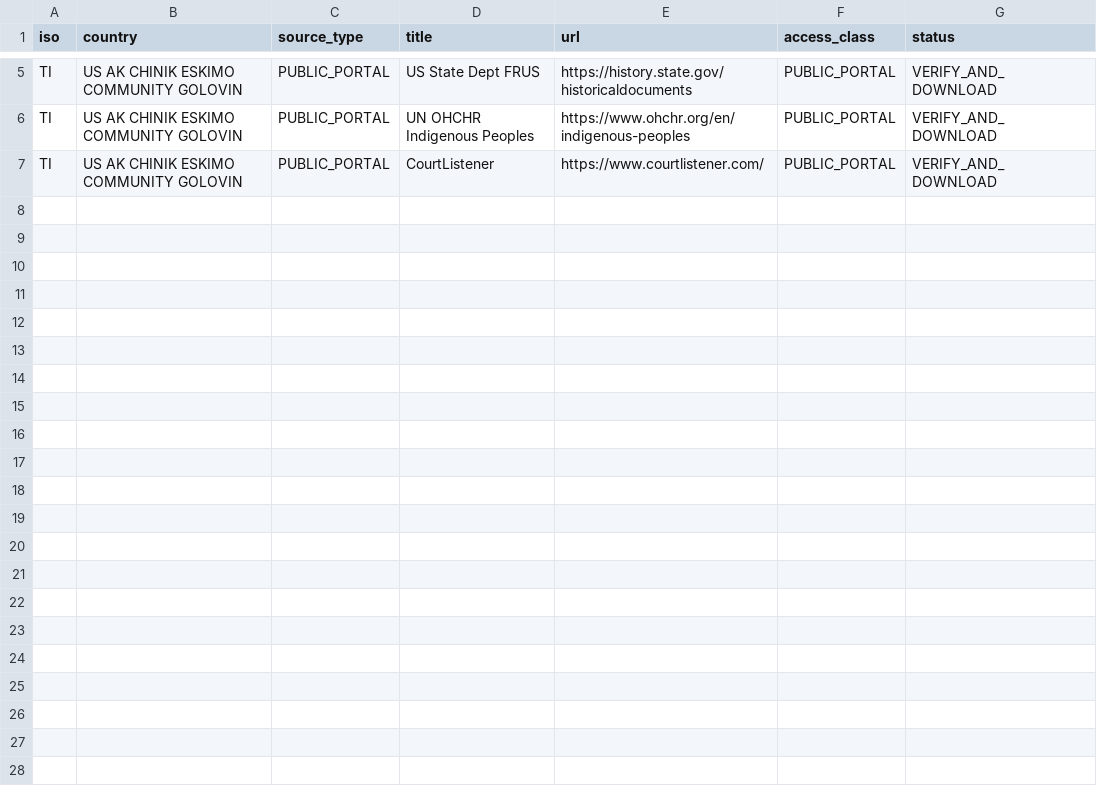
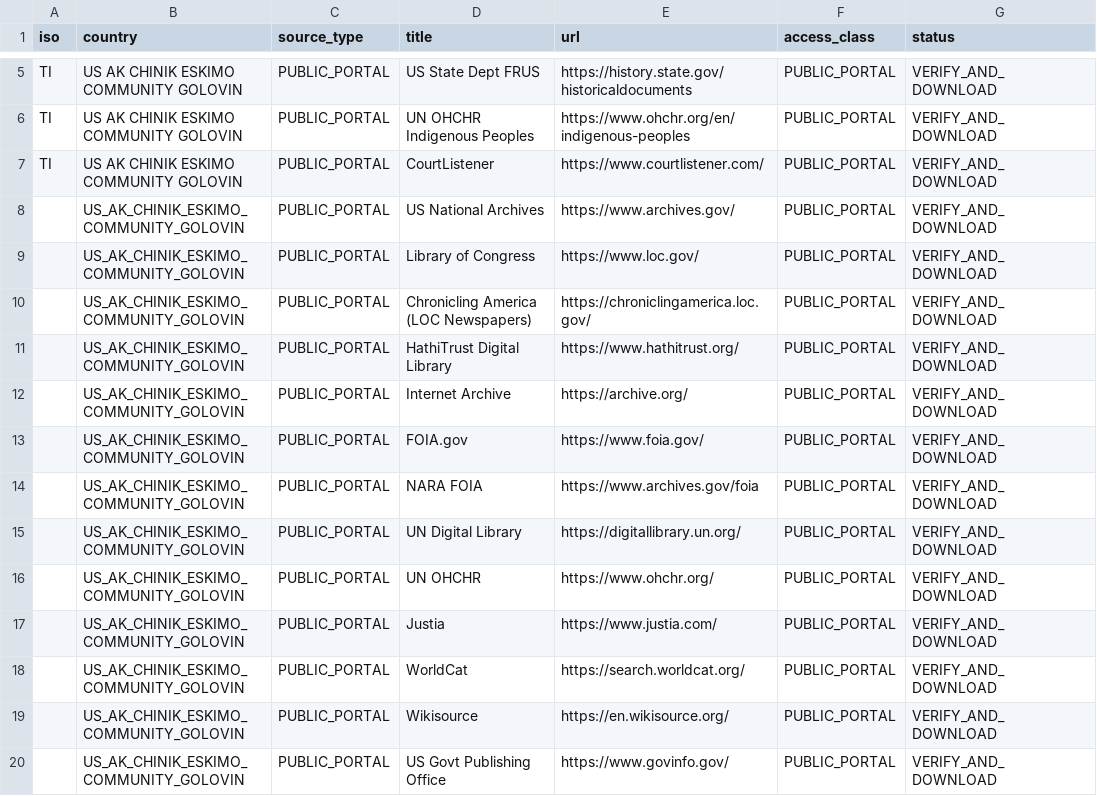
Before and after one commit to GlobalRestitutionAlliance/turtle-island-us-ak-chinik-eskimo-community-golovin-master-litigation, a CSV file: 03_Evidentiary_Exhibits/PRIMARY_PUBLIC_SOURCES.csv, drawn as a sheet; only a part is shown, gaps mark what is left out.

Commit message:
Expand primary public source registries (Batch 2)

```diff
--- a/03_Evidentiary_Exhibits/PRIMARY_PUBLIC_SOURCES.csv
+++ b/03_Evidentiary_Exhibits/PRIMARY_PUBLIC_SOURCES.csv
@@ -7 +7,14 @@ TI,US AK CHINIK ESKIMO COMMUNITY GOLOVIN,PUBLIC_PORTAL,UN OHCHR Indigenous Peopl
 TI,US AK CHINIK ESKIMO COMMUNITY GOLOVIN,PUBLIC_PORTAL,CourtListener,https://www.courtlistener.com/,PUBLIC_PORTAL,VERIFY_AND_DOWNLOAD
+,US_AK_CHINIK_ESKIMO_COMMUNITY_GOLOVIN,PUBLIC_PORTAL,US National Archives,https://www.archives.gov/,PUBLIC_PORTAL,VERIFY_AND_DOWNLOAD
+,US_AK_CHINIK_ESKIMO_COMMUNITY_GOLOVIN,PUBLIC_PORTAL,Library of Congress,https://www.loc.gov/,PUBLIC_PORTAL,VERIFY_AND_DOWNLOAD
+,US_AK_CHINIK_ESKIMO_COMMUNITY_GOLOVIN,PUBLIC_PORTAL,Chronicling America (LOC Newspapers),https://chroniclingamerica.loc.gov/,PUBLIC_PORTAL,VERIFY_AND_DOWNLOAD
+,US_AK_CHINIK_ESKIMO_COMMUNITY_GOLOVIN,PUBLIC_PORTAL,HathiTrust Digital Library,https://www.hathitrust.org/,PUBLIC_PORTAL,VERIFY_AND_DOWNLOAD
+,US_AK_CHINIK_ESKIMO_COMMUNITY_GOLOVIN,PUBLIC_PORTAL,Internet Archive,https://archive.org/,PUBLIC_PORTAL,VERIFY_AND_DOWNLOAD
+,US_AK_CHINIK_ESKIMO_COMMUNITY_GOLOVIN,PUBLIC_PORTAL,FOIA.gov,https://www.foia.gov/,PUBLIC_PORTAL,VERIFY_AND_DOWNLOAD
+,US_AK_CHINIK_ESKIMO_COMMUNITY_GOLOVIN,PUBLIC_PORTAL,NARA FOIA,https://www.archives.gov/foia,PUBLIC_PORTAL,VERIFY_AND_DOWNLOAD
+,US_AK_CHINIK_ESKIMO_COMMUNITY_GOLOVIN,PUBLIC_PORTAL,UN Digital Library,https://digitallibrary.un.org/,PUBLIC_PORTAL,VERIFY_AND_DOWNLOAD
+,US_AK_CHINIK_ESKIMO_COMMUNITY_GOLOVIN,PUBLIC_PORTAL,UN OHCHR,https://www.ohchr.org/,PUBLIC_PORTAL,VERIFY_AND_DOWNLOAD
+,US_AK_CHINIK_ESKIMO_COMMUNITY_GOLOVIN,PUBLIC_PORTAL,Justia,https://www.justia.com/,PUBLIC_PORTAL,VERIFY_AND_DOWNLOAD
+,US_AK_CHINIK_ESKIMO_COMMUNITY_GOLOVIN,PUBLIC_PORTAL,WorldCat,https://search.worldcat.org/,PUBLIC_PORTAL,VERIFY_AND_DOWNLOAD
+,US_AK_CHINIK_ESKIMO_COMMUNITY_GOLOVIN,PUBLIC_PORTAL,Wikisource,https://en.wikisource.org/,PUBLIC_PORTAL,VERIFY_AND_DOWNLOAD
+,US_AK_CHINIK_ESKIMO_COMMUNITY_GOLOVIN,PUBLIC_PORTAL,US Govt Publishing Office,https://www.govinfo.gov/,PUBLIC_PORTAL,VERIFY_AND_DOWNLOAD
```
Also changed, not shown: 2 other files.
